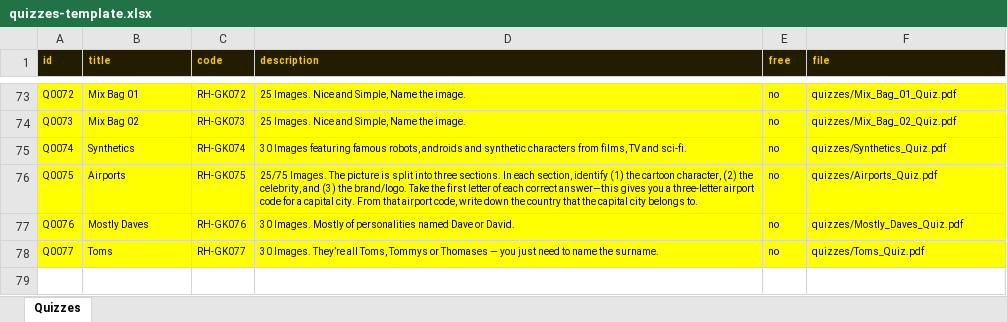
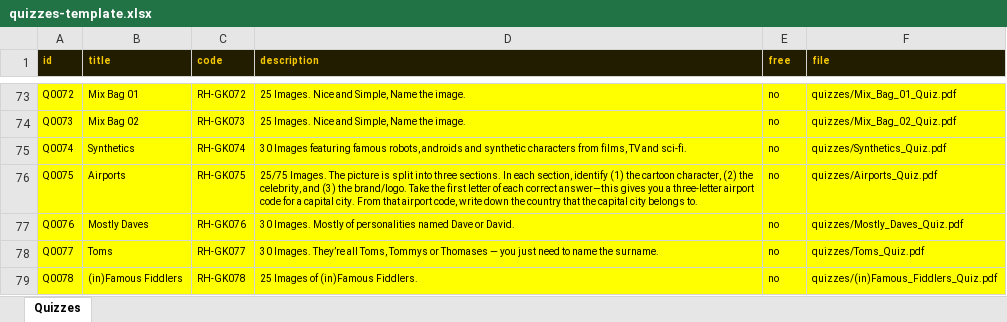
Before and after one commit to philipestevenson-RumHam/TableTops, an Excel workbook: quizzes-template.xlsx, sheet Quizzes, drawn as a sheet; only a part is shown, gaps mark what is left out; values as stored, in another font and other column widths than the file's, no borders; the diff names each change by its address in the sheet, - before the commit and + after, or states it on an @@ line.

```diff
--- a/quizzes-template.xlsx (sheet Quizzes)
+++ b/quizzes-template.xlsx (sheet Quizzes)
+row 79: Q0078 | (in)Famous Fiddlers | RH-GK078 | 25 Images of (in)Famous Fiddlers. | no | quizzes/(in)Famous_Fiddlers_Quiz.pdf
```
Also changed, not shown: 2 other files.
